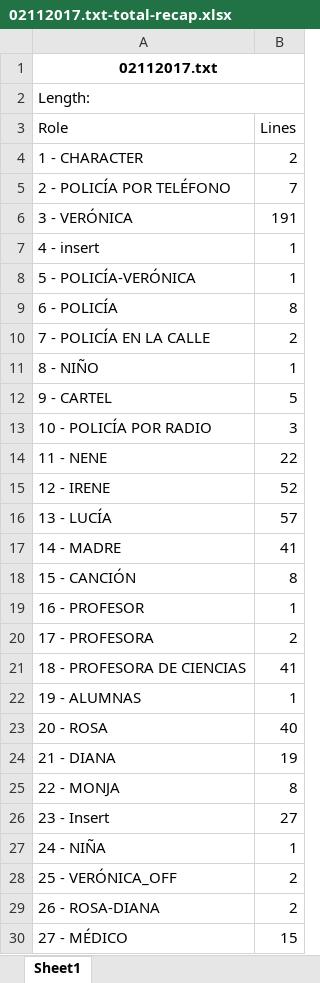
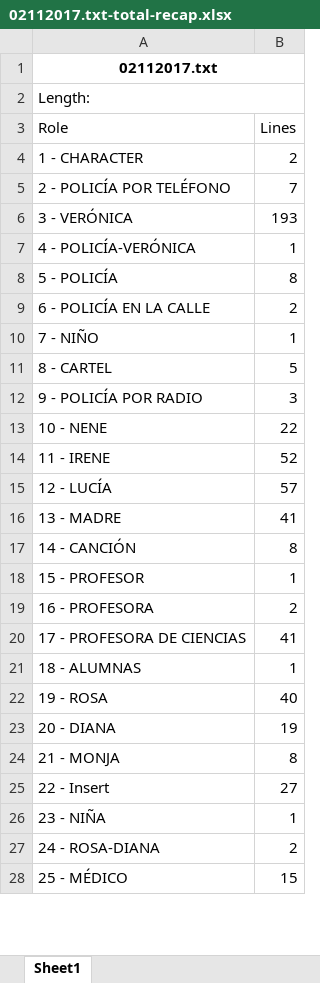
Before and after one commit to we-and/python_script_parser, an Excel workbook: tmp/02112017/02112017.txt-total-recap.xlsx, sheet Sheet1, drawn as a sheet; only a part is shown; values as stored, in another font and other column widths than the file's, no borders; removed rows and columns are numbered as before the commit, all else as after; the diff covers the shown part only; the diff names each change by its address in the sheet, - before the commit and + after, or states it on an @@ line.

```diff
--- a/tmp/02112017/02112017.txt-total-recap.xlsx (sheet Sheet1)
+++ b/tmp/02112017/02112017.txt-total-recap.xlsx (sheet Sheet1)
-B6 (Lines): 191
+B6 (Lines): 193
-row 7: 4 - insert | 1
-A7 (Role): 5 - POLICÍA-VERÓNICA
+A7 (Role): 4 - POLICÍA-VERÓNICA
-A8 (Role): 6 - POLICÍA
+A8 (Role): 5 - POLICÍA
-A9 (Role): 7 - POLICÍA EN LA CALLE
+A9 (Role): 6 - POLICÍA EN LA CALLE
-A10 (Role): 8 - NIÑO
+A10 (Role): 7 - NIÑO
-A11 (Role): 9 - CARTEL
+A11 (Role): 8 - CARTEL
-A12 (Role): 10 - POLICÍA POR RADIO
+A12 (Role): 9 - POLICÍA POR RADIO
-A13 (Role): 11 - NENE
+A13 (Role): 10 - NENE
-A14 (Role): 12 - IRENE
+A14 (Role): 11 - IRENE
-A15 (Role): 13 - LUCÍA
+A15 (Role): 12 - LUCÍA
-A16 (Role): 14 - MADRE
+A16 (Role): 13 - MADRE
-A17 (Role): 15 - CANCIÓN
+A17 (Role): 14 - CANCIÓN
-A18 (Role): 16 - PROFESOR
+A18 (Role): 15 - PROFESOR
-A19 (Role): 17 - PROFESORA
+A19 (Role): 16 - PROFESORA
-A20 (Role): 18 - PROFESORA DE CIENCIAS
+A20 (Role): 17 - PROFESORA DE CIENCIAS
-A21 (Role): 19 - ALUMNAS
+A21 (Role): 18 - ALUMNAS
-A22 (Role): 20 - ROSA
+A22 (Role): 19 - ROSA
-A23 (Role): 21 - DIANA
+A23 (Role): 20 - DIANA
-A24 (Role): 22 - MONJA
+A24 (Role): 21 - MONJA
-A25 (Role): 23 - Insert
+A25 (Role): 22 - Insert
-A26 (Role): 24 - NIÑA
+A26 (Role): 23 - NIÑA
-row 28: 25 - VERÓNICA_OFF | 2
-A27 (Role): 26 - ROSA-DIANA
+A27 (Role): 24 - ROSA-DIANA
-A28 (Role): 27 - MÉDICO
+A28 (Role): 25 - MÉDICO
```
Also changed, not shown: 21 edited cells elsewhere in this sheet, tmp/02112017/02112017-recap-detailed.xlsx, 4 other files.
